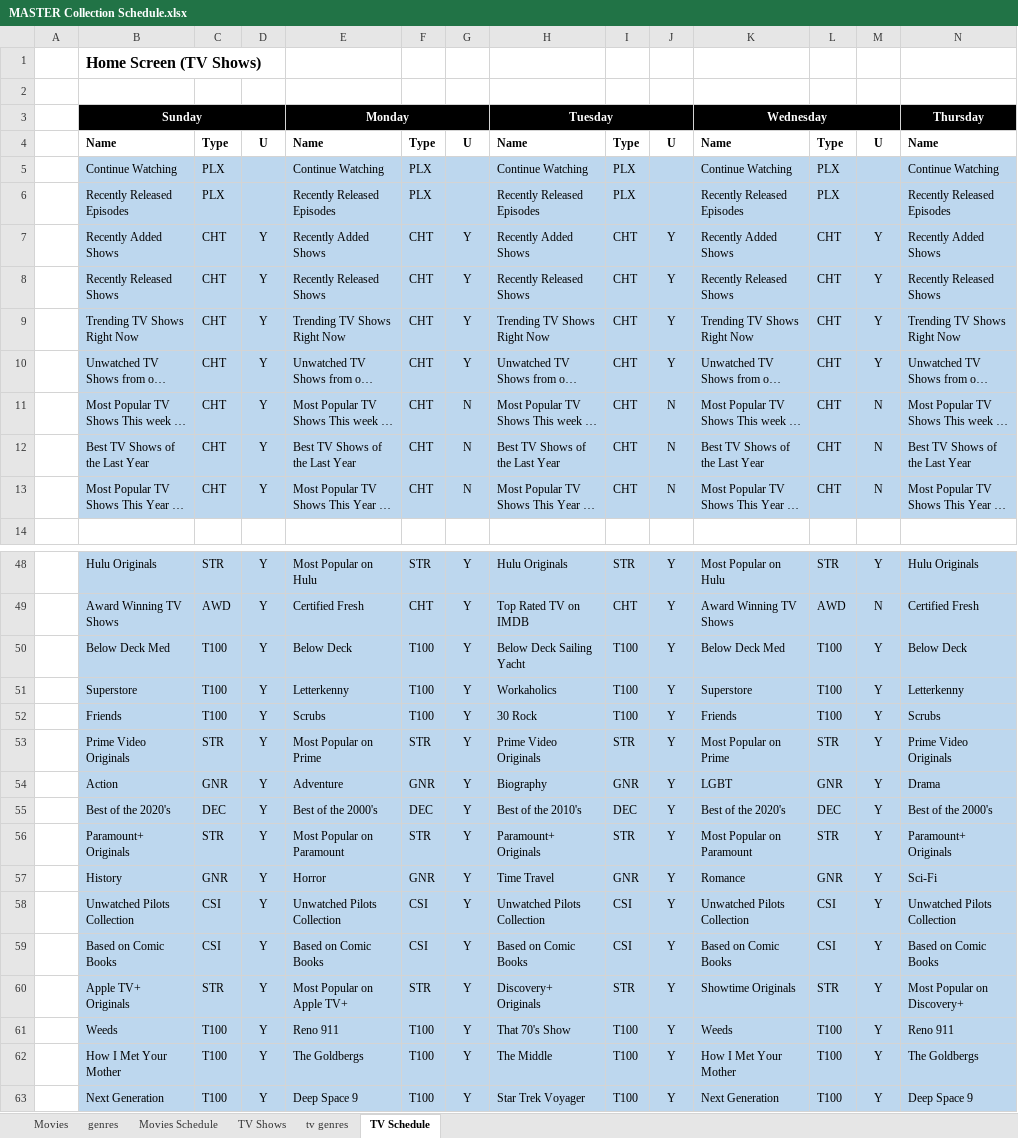
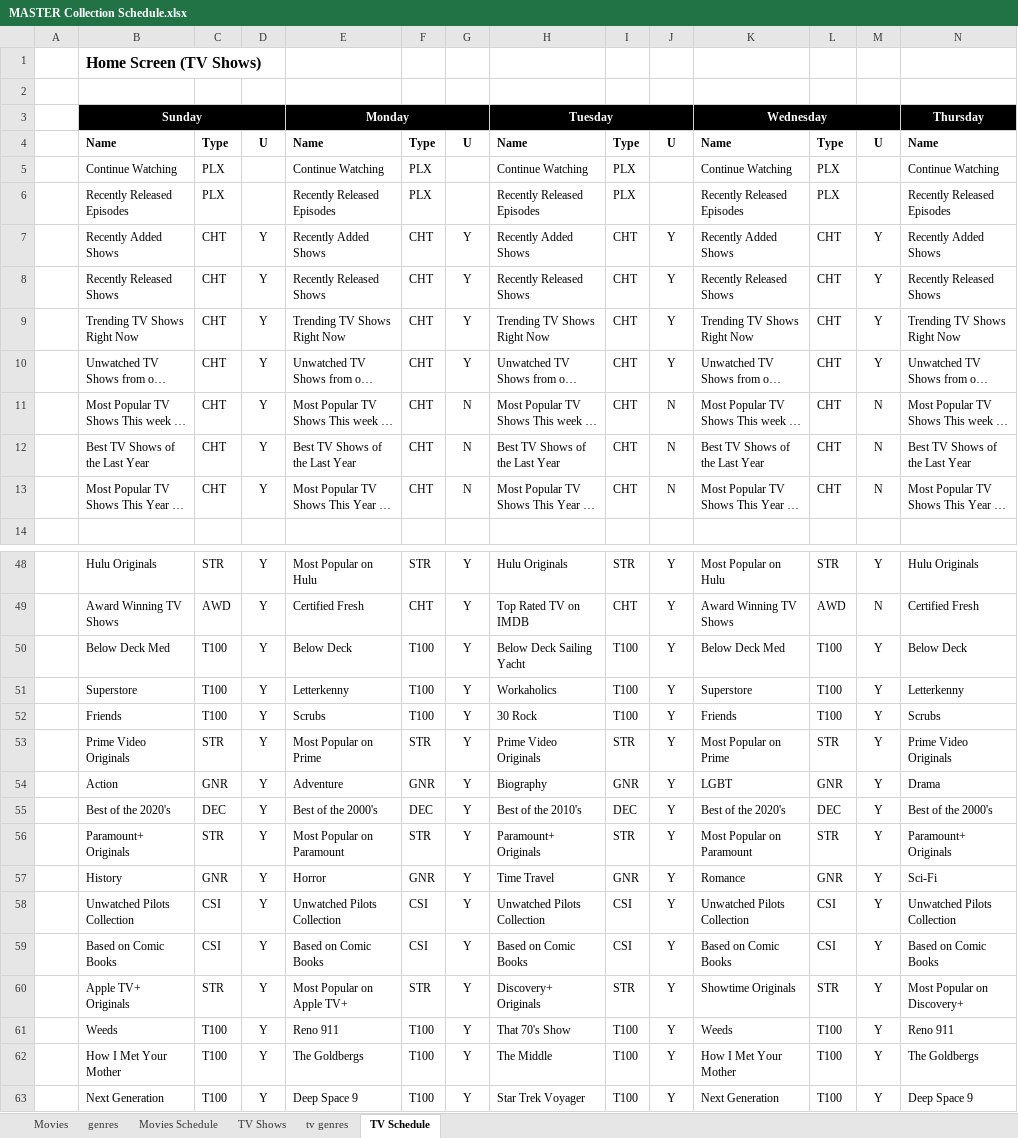
Before and after one commit to brandontravis/pmm-config, an Excel workbook: MASTER Collection Schedule.xlsx, sheet TV Schedule, drawn as a sheet; only a part is shown, gaps mark what is left out; long unchanged cells end in …; values as stored, in another font and other column widths than the file's, no borders; the diff covers the shown part only; the diff names each change by its address in the sheet, - before the commit and + after, or states it on an @@ line.

```diff
--- a/MASTER Collection Schedule.xlsx (sheet TV Schedule)
+++ b/MASTER Collection Schedule.xlsx (sheet TV Schedule)
-B5:N13 fill: #BDD7EE
+B5:N13 fill: none
-B48:N63 fill: #BDD7EE
+B48:N63 fill: none
```
Also changed, not shown: cell formats elsewhere in this sheet, sheet Movies Schedule, 3 other files.
